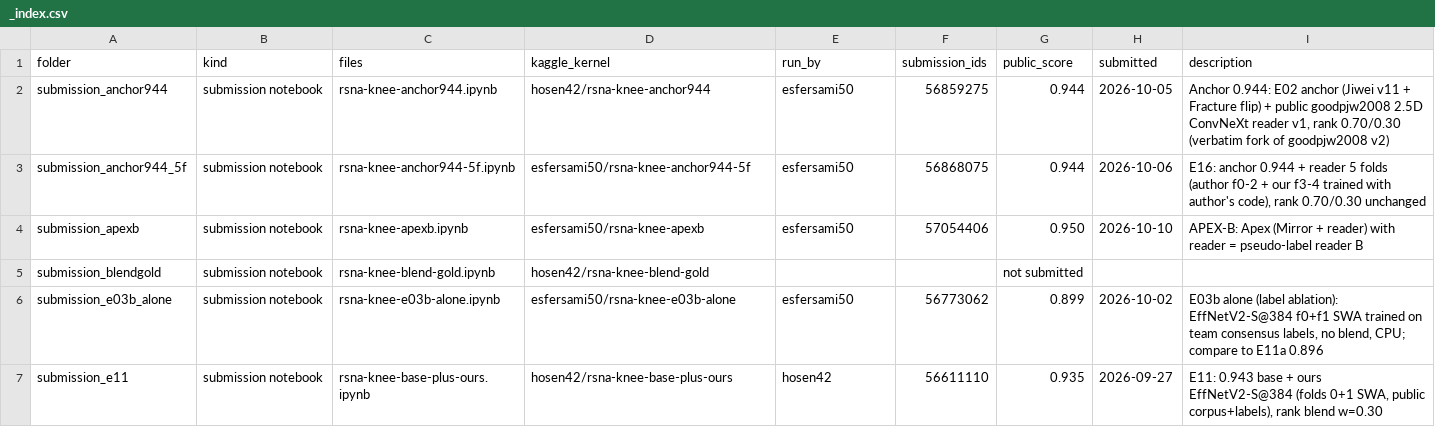
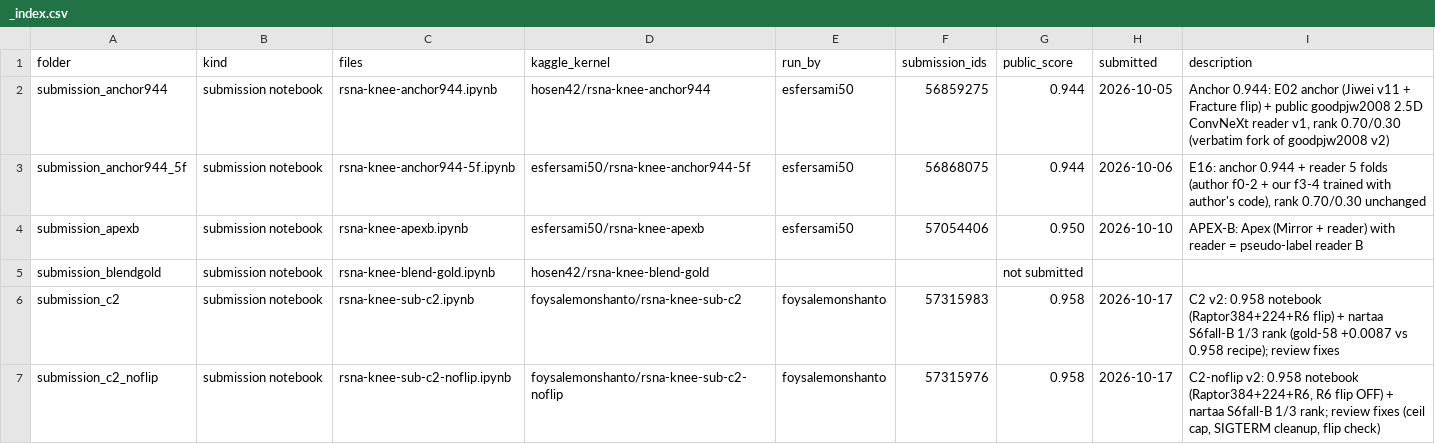
Before and after one commit to hamidhosen42/RSNA-Knee-Abnormality-Detection, a CSV file: our_submission_notebook/_index.csv, drawn as a sheet; only a part is shown; the shorter side is filled out with more unchanged rows; the diff covers the shown part only; the diff names each change by its address in the sheet, - before the commit and + after, or states it on an @@ line.

```diff
--- a/our_submission_notebook/_index.csv
+++ b/our_submission_notebook/_index.csv
+row 6: submission_c2 | submission notebook | rsna-knee-sub-c2.ipynb | foysalemonshanto/rsna-knee-sub-c2 | foysalemonshanto | 57315983 | 0.958 | 2026-10-17 | C2 v2: 0.958 notebook (Raptor384+224+R6 flip) + nartaa S6fall-B 1/3 rank (gold-58 +0.0087 vs 0.958 recipe); review fixes
+row 7: submission_c2_noflip | submission notebook | rsna-knee-sub-c2-noflip.ipynb | foysalemonshanto/rsna-knee-sub-c2-noflip | foysalemonshanto | 57315976 | 0.958 | 2026-10-17 | C2-noflip v2: 0.958 notebook (Raptor384+224+R6, R6 flip OFF) + nartaa S6fall-B 1/3 rank; review fixes (ceil cap, SIGTERM cleanup, flip check)
```
Also changed, not shown: 3 added rows and 2 edited cells elsewhere in this file, 11 other files.
